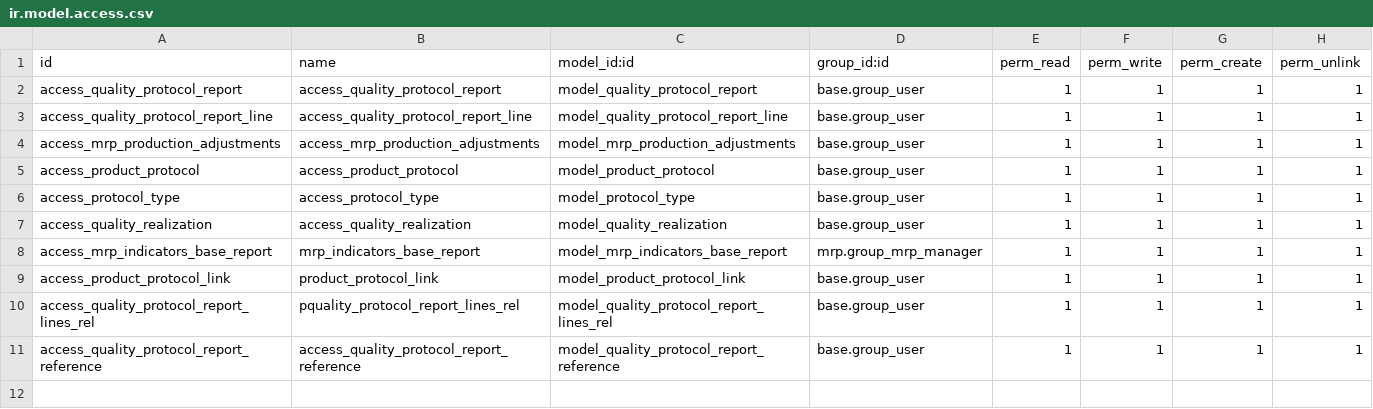
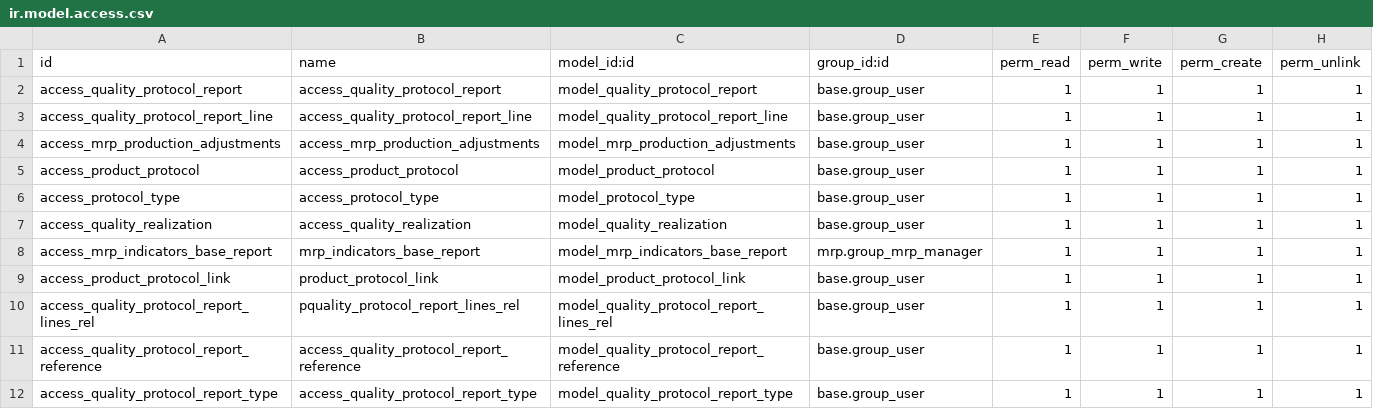
Before and after one commit to Pexego/PXGO_00064_2014_PHA, a CSV file: project-addons/quality_protocol_report/security/ir.model.access.csv, drawn as a sheet.

Commit message:
Añadida tabla con los tipos de informes de protocolos

```diff
--- a/project-addons/quality_protocol_report/security/ir.model.access.csv
+++ b/project-addons/quality_protocol_report/security/ir.model.access.csv
@@ -11 +11,2 @@ access_quality_protocol_report_lines_rel,pquality_protocol_report_lines_rel,mode
 access_quality_protocol_report_reference,access_quality_protocol_report_reference,model_quality_protocol_report_reference,base.group_user,1,1,1,1
+access_quality_protocol_report_type,access_quality_protocol_report_type,model_quality_protocol_report_type,base.group_user,1,1,1,1
```
Also changed, not shown: 3 other files.
